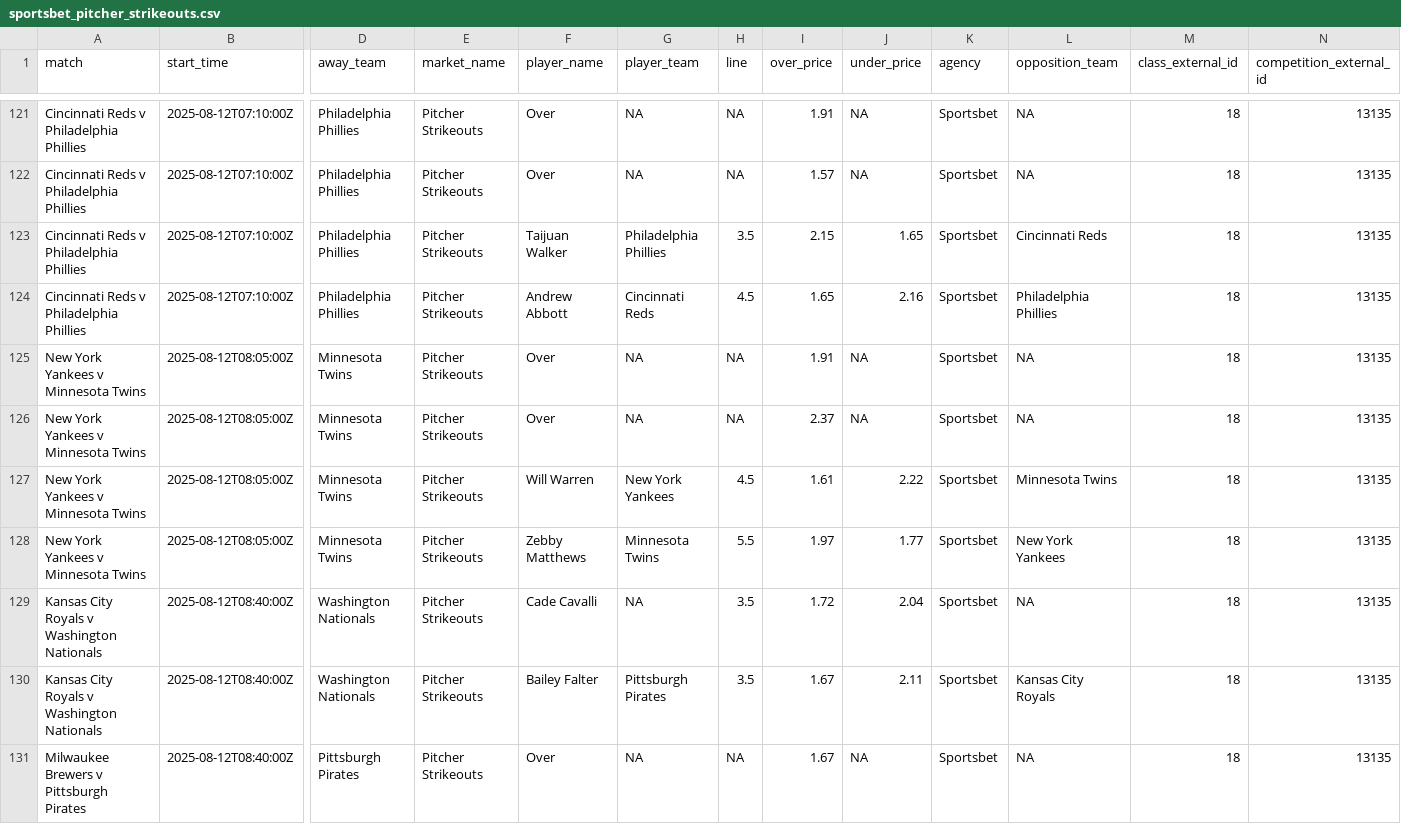
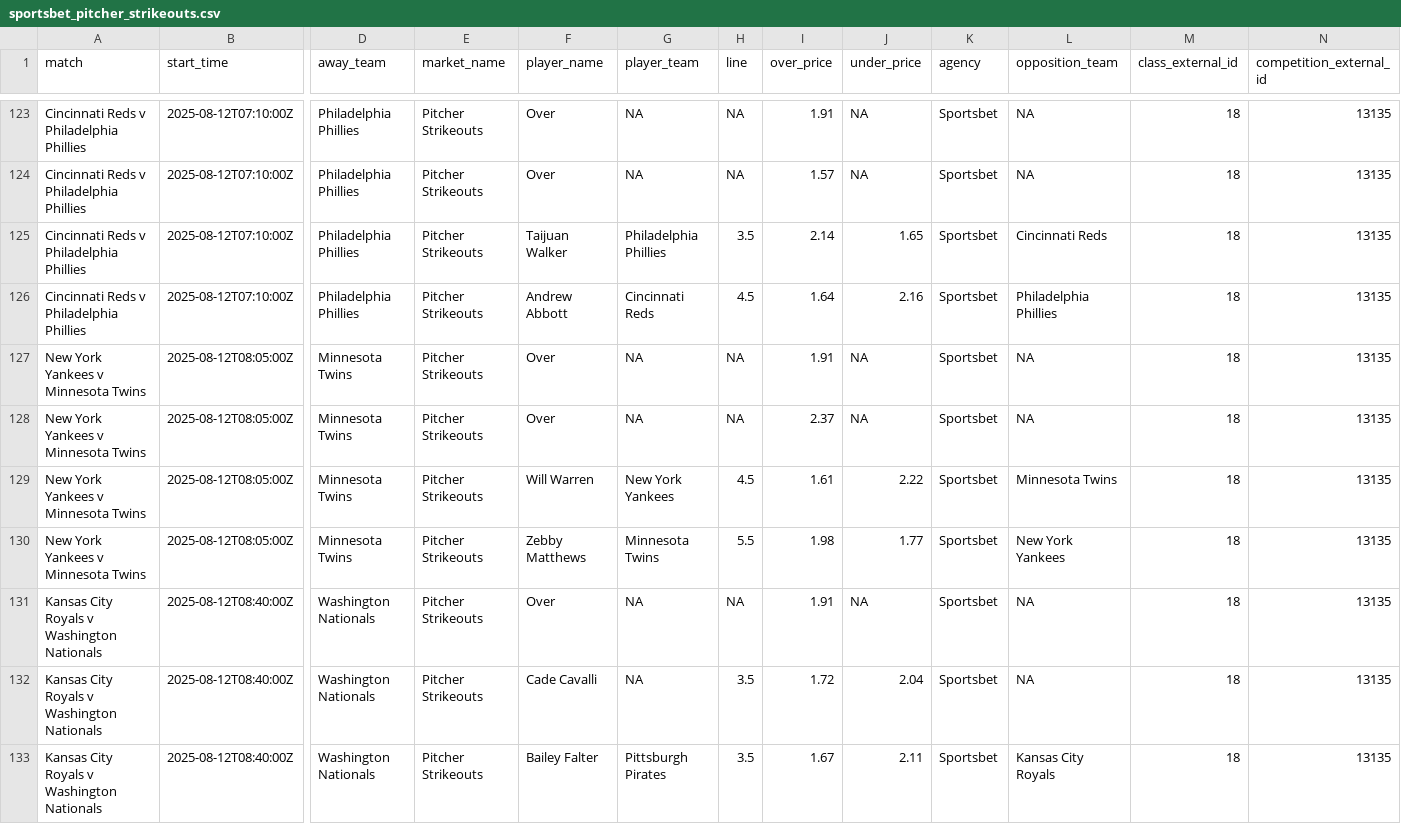
Before and after one commit to jamesbrown1417/MLB, a CSV file: Data/scraped_odds/sportsbet_pitcher_strikeouts.csv, drawn as a sheet; only a part is shown, gaps mark what is left out; the shorter side is filled out with more unchanged rows; addresses are those after the commit; rows hold the shown columns only; the diff covers the shown part only; the diff names each change by its address in the sheet, - before the commit and + after, or states it on an @@ line.

```diff
--- a/Data/scraped_odds/sportsbet_pitcher_strikeouts.csv
+++ b/Data/scraped_odds/sportsbet_pitcher_strikeouts.csv
-I125 (over_price): 2.15
+I125 (over_price): 2.14
-I126 (over_price): 1.65
+I126 (over_price): 1.64
-I130 (over_price): 1.97
+I130 (over_price): 1.98
+row 131: Kansas City Royals v Washington Nationals | 2025-08-12T08:40:00Z | Washington Nationals | Pitcher Strikeouts | Over | NA | NA | 1.91 | NA | Sportsbet | NA | 18 | 13135
```
Also changed, not shown: 4 added rows and 68 edited cells elsewhere in this file, Data/scraped_odds/bet365_hits.csv, Data/scraped_odds/bet365_runs.csv, 51 other files.
